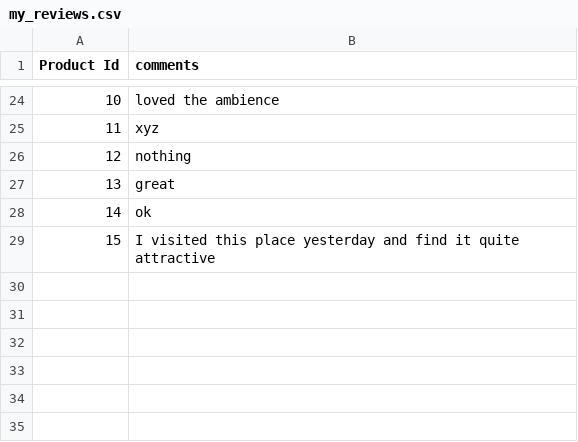
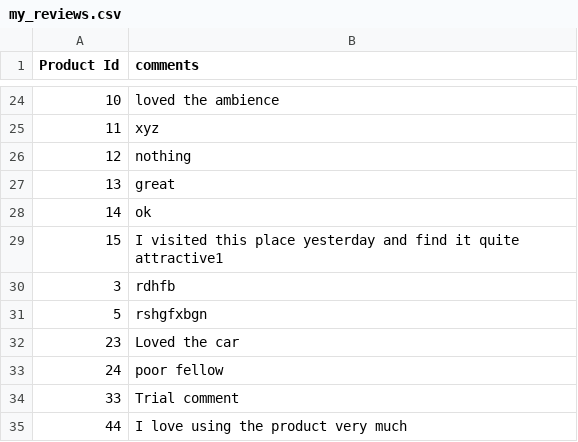
Before and after one commit to Ekaghni/sentiment_analysis_project, a CSV file: Main_code/my_reviews.csv, drawn as a sheet; only a part is shown, gaps mark what is left out.

```diff
--- a/Main_code/my_reviews.csv
+++ b/Main_code/my_reviews.csv
@@ -28,2 +28,8 @@
 14,ok
-15,I visited this place yesterday and find it quite attractive
+15,I visited this place yesterday and find it quite attractive1
+3,rdhfb
+5,rshgfxbgn
+23,Loved the car
+24,poor fellow
+33,Trial comment
+44,I love using the product very much
```
Also changed, not shown: 3 other files.
